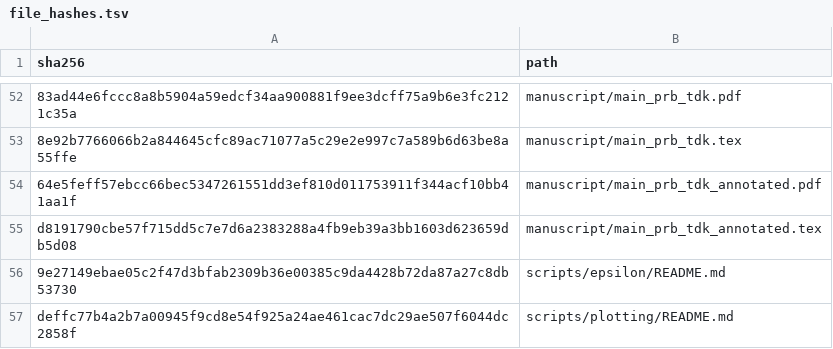
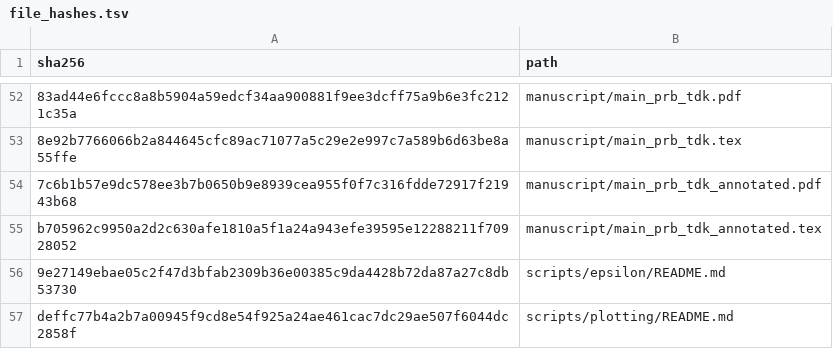
Before and after one commit to DCM-Uni-Paderborn/UZH-protocol, a TSV file: manifests/file_hashes.tsv, drawn as a sheet; only a part is shown, gaps mark what is left out; the diff names each change by its address in the sheet, - before the commit and + after, or states it on an @@ line.

```diff
--- a/manifests/file_hashes.tsv
+++ b/manifests/file_hashes.tsv
-A54 (sha256): 64e5feff57ebcc66bec5347261551dd3ef810d011753911f344acf10bb41aa1f
+A54 (sha256): 7c6b1b57e9dc578ee3b7b0650b9e8939cea955f0f7c316fdde72917f21943b68
-A55 (sha256): d8191790cbe57f715dd5c7e7d6a2383288a4fb9eb39a3bb1603d623659db5d08
+A55 (sha256): b705962c9950a2d2c630afe1810a5f1a24a943efe39595e12288211f70928052
```
Also changed, not shown: 2 other files.
